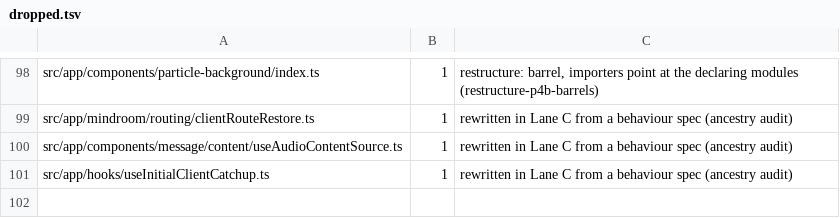
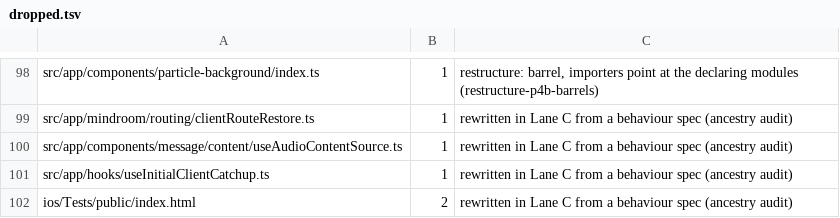
Before and after one commit to mindroom-ai/mindroom-chat, a TSV file: docs/provenance/dropped.tsv, drawn as a sheet; only a part is shown, gaps mark what is left out; the diff names each change by its address in the sheet, - before the commit and + after, or states it on an @@ line.

Commit message:
Clean-room rewrite of ios/Tests/public/index.html from its behaviour spec
Clean-room rewrite of ios/Tests/public/index.html from its behaviour spec, written without access to the previous code.

The page stands in for the web bundle in the generated iOS test host. Its
boot.js and style.css were never in this repository, so no page set
window.routingBootId, painted the fixture color or showed the diagnostics
buttons, and the native suite could not pass. All three are now here, in
Lane C:

- index.html links /style.css and /boot.js by root-absolute URLs, so they
  load at every app route the native asset handler answers with the page.
- style.css paints the body rgb(21, 62, 53) across the whole view and keeps
  the page's text and buttons at the top, clear of the centre pixel the
  reload tests sample.
- boot.js sets a new routingBootId on every boot, reads MindRoomDiagnostics
  once per boot and on each tap of "Read native diagnostics" (one read at a
  time), and labels the result button "Native diagnostics " plus the JSON
  snapshot with readCount; the JSON lives in aria-label, the visible text
  stays short. A missing plugin reads as unsupported, a failed read as
  unavailable. No CSP, storage, cookies or message listeners.

e2e/native/ios-test-page.spec.ts serves the folder as the native handler
does and checks a deep route with a file-like suffix, new boot ids on
reload, the diagnostics labels with a stand-in bridge, the unsupported and
unavailable answers, and the centre pixel at phone size, in Chromium and,
with PLAYWRIGHT_WEBKIT_EXECUTABLE, in WebKit.

Provenance: moves.tsv and dropped.tsv record the rewrite (wave 2).

Bas-directed Lane P edit: clean-room rewrite after the ancestry audit

```diff
--- a/docs/provenance/dropped.tsv
+++ b/docs/provenance/dropped.tsv
+row 102: ios/Tests/public/index.html | 2 | rewritten in Lane C from a behaviour spec (ancestry audit)
```
Also changed, not shown: docs/provenance/moves.tsv, 4 other files.
